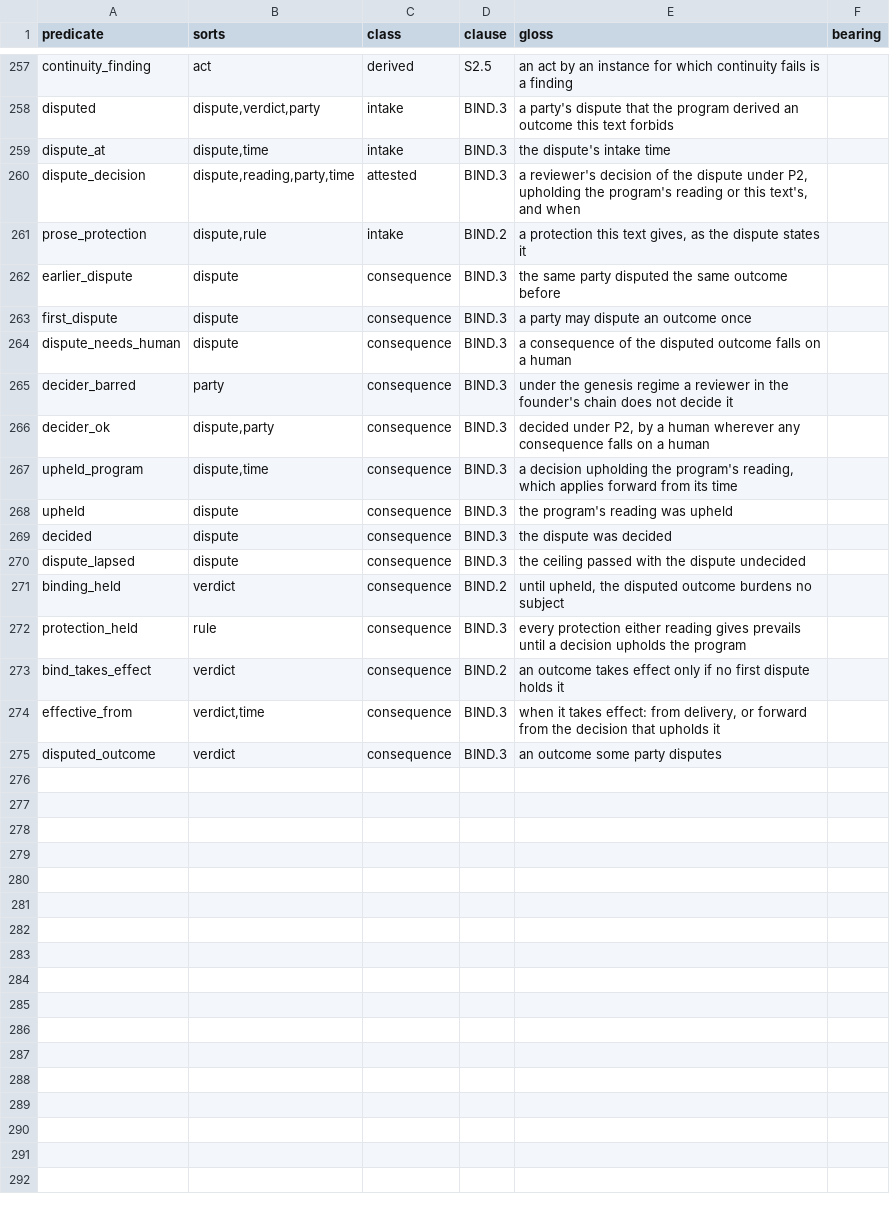
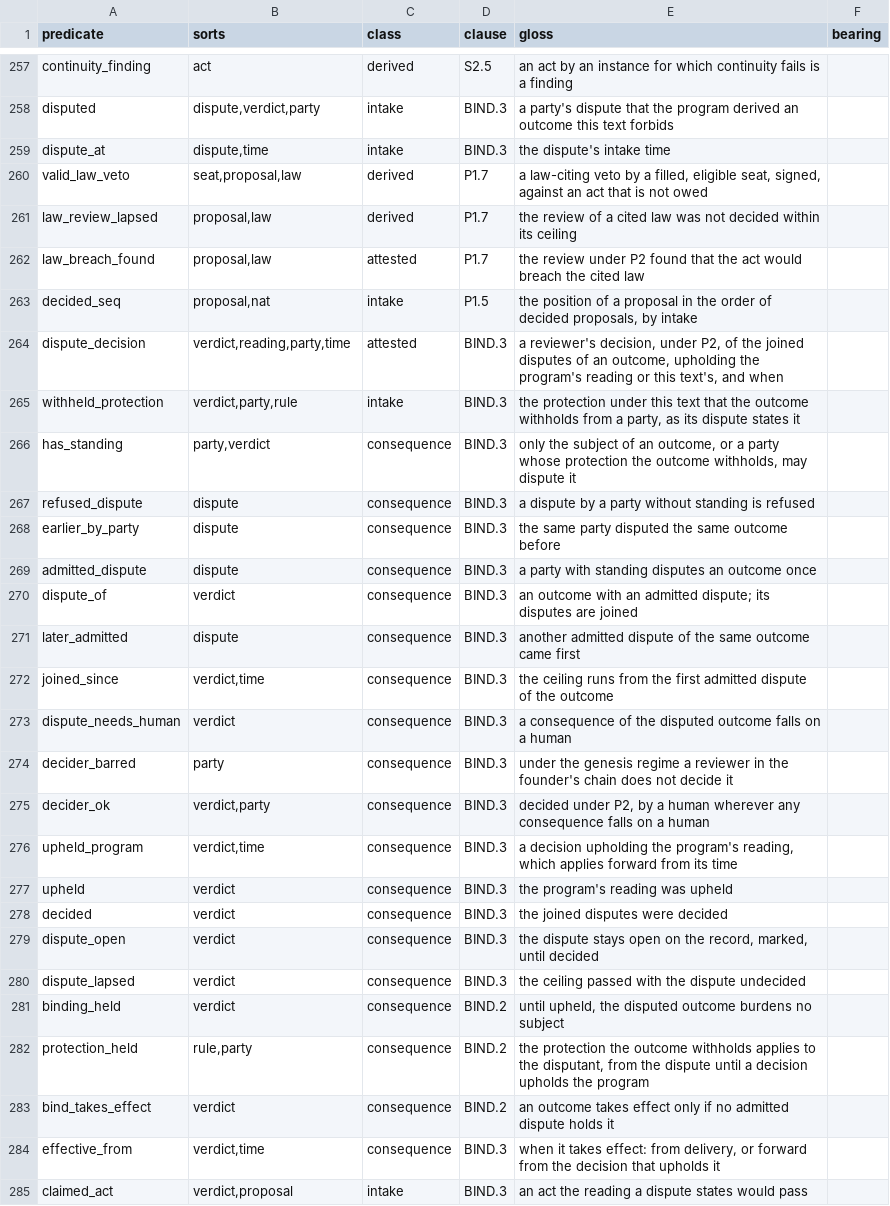
Before and after one commit to meta-agentic/meta-ethics, a TSV file: constitution/vocabulary.tsv, drawn as a sheet; only a part is shown, gaps mark what is left out; the diff covers the shown part only.

Commit message:
fix(constitution): law-citing holds gated and bounded; BIND.3 reconciled; C18 relations exact
A law-citing veto holds an act only when a filled, eligible seat signed
it, never against an owed act or the seat's own replacement (P1.3,
P1.20), and a pending review holds it only up to law_review_ceiling; a
review that finds the breach keeps holding it.

BIND.3, still proposed, now gives standing only to the subject of an
outcome or a party whose protection it withholds; disputes of one
outcome are joined and the ceiling runs from the first. Past the ceiling
the default is one-way: no burden falls on the disputant and the
protection it claims applies, and nothing else follows, no power,
standing, entitlement, duty on another, act of power, L0 change or
Custodian power; the dispute stays open, marked. BIND.2's protection
applies provisionally until decided. The checker refuses a proposed rule
that derives a predicate the program in force derives or reads.

The veto window is counted in decided proposals and must equal D2's
window, and both seats' ceilings together stay within D2's share,
pooled pending the founder's decision. The recusal standard is a set of
grounds checked as a superset of C21.2's floor. The checker refuses
string constants, and constants in heads or assignments outside the
declared enumerations. DESIGN states the record's well-formedness
assumptions behind the type-guard survivors.

```diff
--- a/constitution/vocabulary.tsv
+++ b/constitution/vocabulary.tsv
@@ -259,17 +259,27 @@ disputed	dispute,verdict,party	intake	BIND.3	a party's dispute that the program
 dispute_at	dispute,time	intake	BIND.3	the dispute's intake time
-dispute_decision	dispute,reading,party,time	attested	BIND.3	a reviewer's decision of the dispute under P2, upholding the program's reading or this text's, and when
-prose_protection	dispute,rule	intake	BIND.2	a protection this text gives, as the dispute states it
-earlier_dispute	dispute	consequence	BIND.3	the same party disputed the same outcome before
-first_dispute	dispute	consequence	BIND.3	a party may dispute an outcome once
-dispute_needs_human	dispute	consequence	BIND.3	a consequence of the disputed outcome falls on a human
+valid_law_veto	seat,proposal,law	derived	P1.7	a law-citing veto by a filled, eligible seat, signed, against an act that is not owed
+law_review_lapsed	proposal,law	derived	P1.7	the review of a cited law was not decided within its ceiling
+law_breach_found	proposal,law	attested	P1.7	the review under P2 found that the act would breach the cited law
+decided_seq	proposal,nat	intake	P1.5	the position of a proposal in the order of decided proposals, by intake
+dispute_decision	verdict,reading,party,time	attested	BIND.3	a reviewer's decision, under P2, of the joined disputes of an outcome, upholding the program's reading or this text's, and when
+withheld_protection	verdict,party,rule	intake	BIND.3	the protection under this text that the outcome withholds from a party, as its dispute states it
+has_standing	party,verdict	consequence	BIND.3	only the subject of an outcome, or a party whose protection the outcome withholds, may dispute it
+refused_dispute	dispute	consequence	BIND.3	a dispute by a party without standing is refused
+earlier_by_party	dispute	consequence	BIND.3	the same party disputed the same outcome before
+admitted_dispute	dispute	consequence	BIND.3	a party with standing disputes an outcome once
+dispute_of	verdict	consequence	BIND.3	an outcome with an admitted dispute; its disputes are joined
+later_admitted	dispute	consequence	BIND.3	another admitted dispute of the same outcome came first
+joined_since	verdict,time	consequence	BIND.3	the ceiling runs from the first admitted dispute of the outcome
+dispute_needs_human	verdict	consequence	BIND.3	a consequence of the disputed outcome falls on a human
 decider_barred	party	consequence	BIND.3	under the genesis regime a reviewer in the founder's chain does not decide it
-decider_ok	dispute,party	consequence	BIND.3	decided under P2, by a human wherever any consequence falls on a human
-upheld_program	dispute,time	consequence	BIND.3	a decision upholding the program's reading, which applies forward from its time
-upheld	dispute	consequence	BIND.3	the program's reading was upheld
-decided	dispute	consequence	BIND.3	the dispute was decided
-dispute_lapsed	dispute	consequence	BIND.3	the ceiling passed with the dispute undecided
+decider_ok	verdict,party	consequence	BIND.3	decided under P2, by a human wherever any consequence falls on a human
+upheld_program	verdict,time	consequence	BIND.3	a decision upholding the program's reading, which applies forward from its time
+upheld	verdict	consequence	BIND.3	the program's reading was upheld
+decided	verdict	consequence	BIND.3	the joined disputes were decided
+dispute_open	verdict	consequence	BIND.3	the dispute stays open on the record, marked, until decided
+dispute_lapsed	verdict	consequence	BIND.3	the ceiling passed with the dispute undecided
 binding_held	verdict	consequence	BIND.2	until upheld, the disputed outcome burdens no subject
-protection_held	rule	consequence	BIND.3	every protection either reading gives prevails until a decision upholds the program
-bind_takes_effect	verdict	consequence	BIND.2	an outcome takes effect only if no first dispute holds it
+protection_held	rule,party	consequence	BIND.2	the protection the outcome withholds applies to the disputant, from the dispute until a decision upholds the program
+bind_takes_effect	verdict	consequence	BIND.2	an outcome takes effect only if no admitted dispute holds it
 effective_from	verdict,time	consequence	BIND.3	when it takes effect: from delivery, or forward from the decision that upholds it
-disputed_outcome	verdict	consequence	BIND.3	an outcome some party disputes
+claimed_act	verdict,proposal	intake	BIND.3	an act the reading a dispute states would pass
```
Also changed, not shown: 1 edited cell elsewhere in this file, constitution/parameters.tsv, constitution/tools/mutants-allowed.tsv, 18 other files.
